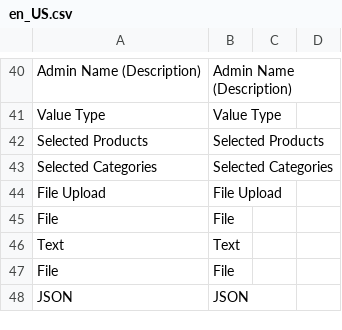
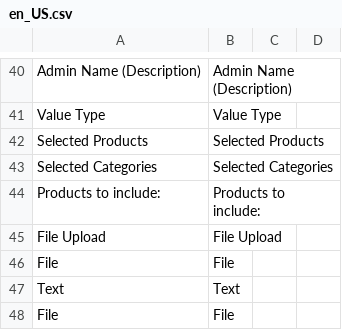
Before and after one commit to orkank/AppConfig, a CSV file: i18n/en_US.csv, drawn as a sheet; only a part is shown, gaps mark what is left out; the shorter side is filled out with more unchanged rows.

```diff
--- a/i18n/en_US.csv
+++ b/i18n/en_US.csv
@@ -43,2 +43,3 @@
 "Selected Categories","Selected Categories"
+"Products to include:","Products to include:"
 "File Upload","File Upload"
```
Also changed, not shown: i18n/tr_TR.csv, 14 other files.
